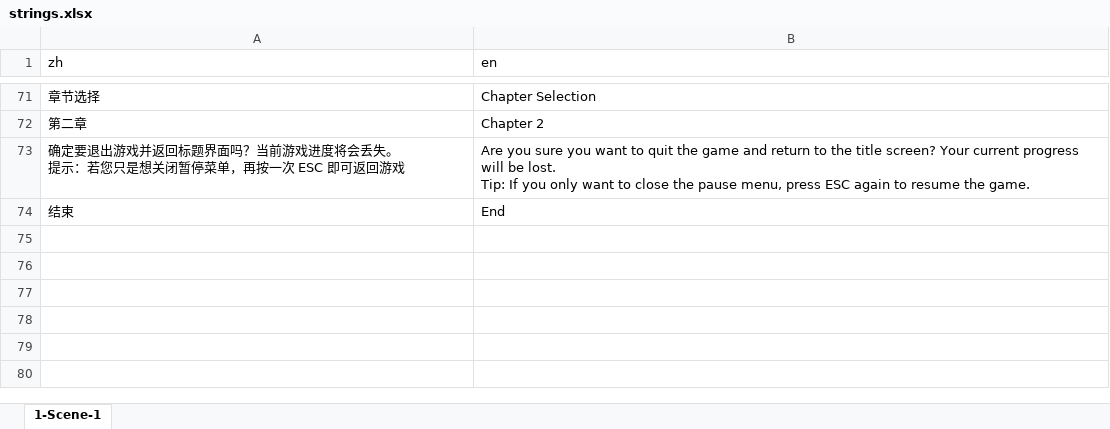
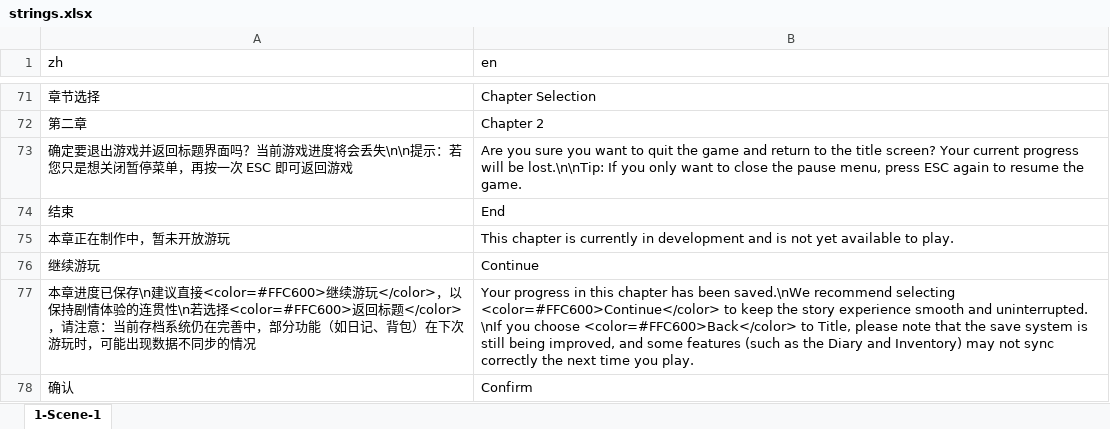
Before and after one commit to 0FFMIND/FYP, an Excel workbook: Assets/StreamingAssets/Localization/strings.xlsx, sheet 1-Scene-1, drawn as a sheet; only a part is shown, gaps mark what is left out; values as stored, in another font and other column widths than the file's, no borders; ↵ is a line break in a cell; the diff names each change by its address in the sheet, - before the commit and + after, or states it on an @@ line.

Commit message:
Add localization files for 2-Scene-UI
- Created new strings.json.meta file for localization.
- Added strings.xlsx file containing localization strings.
- Created corresponding meta file for strings.xlsx.

```diff
--- a/Assets/StreamingAssets/Localization/strings.xlsx (sheet 1-Scene-1)
+++ b/Assets/StreamingAssets/Localization/strings.xlsx (sheet 1-Scene-1)
-A73 (zh): …将会丢失。 ↵ 提示：若…
+A73 (zh): …将会丢失\n\n提示：若…
-B73 (en): …will be lost. ↵ Tip: If you…
+B73 (en): …will be lost.\n\nTip: If you…
+row 75: 本章正在制作中，暂未开放游玩 | This chapter is currently in development and is not yet available to play.
+row 76: 继续游玩 | Continue
+row 77: 本章进度已保存\n建议直接<color=#FFC600>继续游玩</color>，以保持剧情体验的连贯性\n若选择<color=#FFC600>返回标题</color>，请注意：当前存档系统仍在完善中，部分功能（如日记、背包）在下次游玩时，可能出现数据不同步的情况 | Your progress in this chapter has been saved.\nWe recommend selecting <color=#FFC600>Continue</color> to keep the story experience smooth and uninterrupted. \nIf you choose <color=#FFC600>Back</color> to Title, please note that the save system is still being improved, and some features (such as the Diary and Inventory) may not sync correctly the next time you play.
+row 78: 确认 | Confirm
```
Also changed, not shown: 29 other files.
